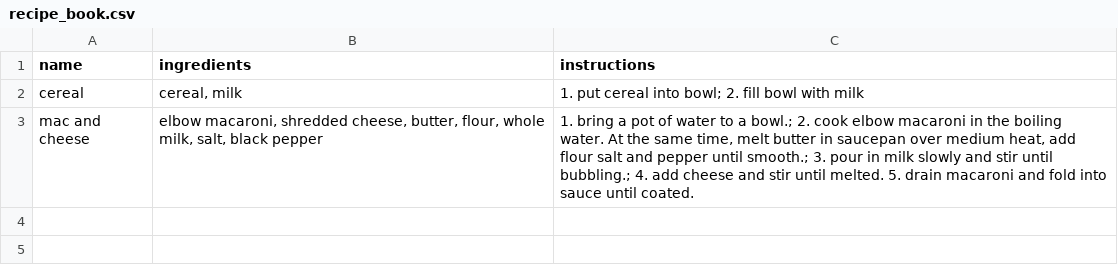
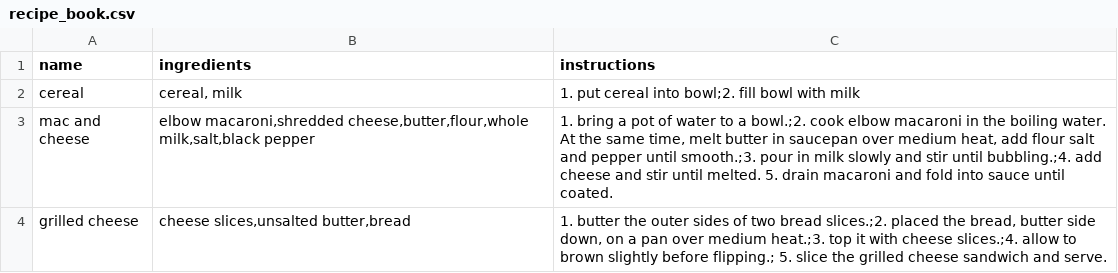
Before and after one commit to Kei-KC/Python-Team-RecipeBook, a CSV file: recipe_book.csv, drawn as a sheet.

Commit message:
init recipe_book with 3 recipes

```diff
--- a/recipe_book.csv
+++ b/recipe_book.csv
@@ -1,3 +1,4 @@
 name,ingredients,instructions
-cereal,"cereal, milk",1. put cereal into bowl; 2. fill bowl with milk
-mac and cheese,"elbow macaroni, shredded cheese, butter, flour, whole milk, salt, black pepper","1. bring a pot of water to a bowl.; 2. cook elbow macaroni in the boiling water. At the same time, melt butter in saucepan over medium heat, add flour salt and pepper until smooth.; 3. pour in milk slowly and stir until bubbling.; 4. add cheese and stir until melted. 5. drain macaroni and fold into sauce until coated."
+cereal,"cereal, milk",1. put cereal into bowl;2. fill bowl with milk
+mac and cheese,"elbow macaroni,shredded cheese,butter,flour,whole milk,salt,black pepper","1. bring a pot of water to a bowl.;2. cook elbow macaroni in the boiling water. At the same time, melt butter in saucepan over medium heat, add flour salt and pepper until smooth.;3. pour in milk slowly and stir until bubbling.;4. add cheese and stir until melted. 5. drain macaroni and fold into sauce until coated."
+grilled cheese,"cheese slices,unsalted butter,bread","1. butter the outer sides of two bread slices.;2. placed the bread, butter side down, on a pan over medium heat.;3. top it with cheese slices.;4. allow to brown slightly before flipping.; 5. slice the grilled cheese sandwich and serve."
```
